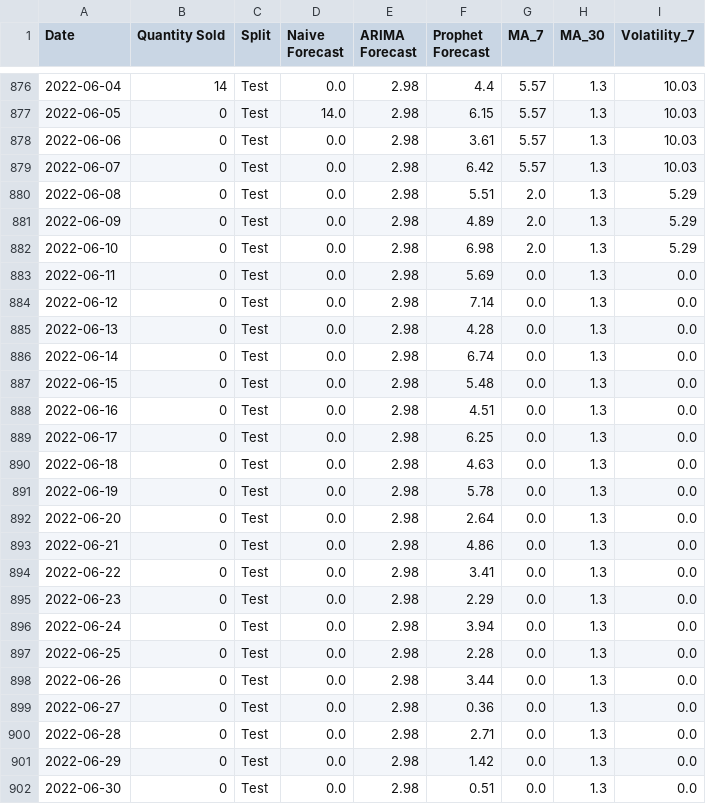
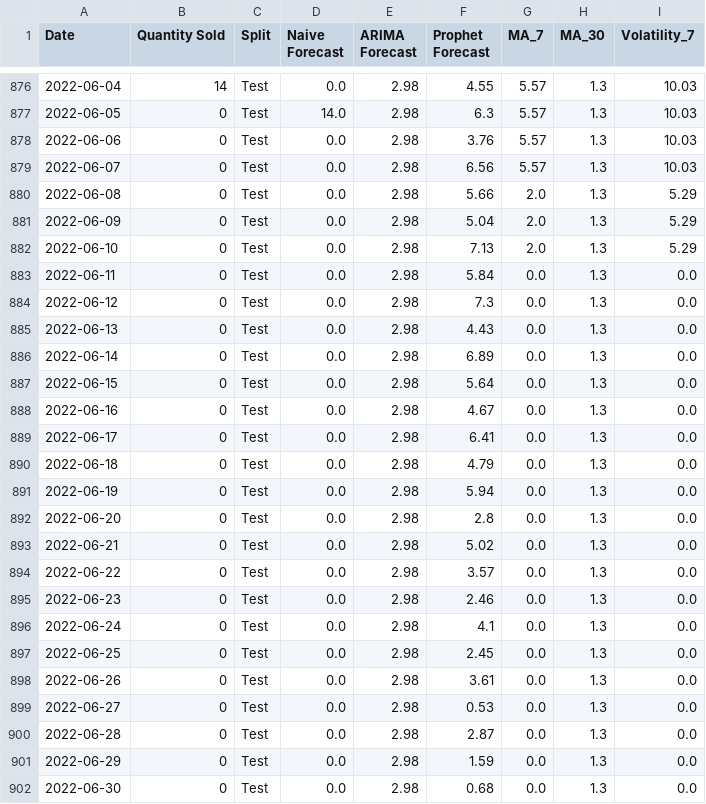
Before and after one commit to swapnilkapadnis2924-prog/sales-forecast-dashboard, a CSV file: data/output/forecast_comparison.csv, drawn as a sheet; only a part is shown, gaps mark what is left out; the diff covers the shown part only.

```diff
--- a/data/output/forecast_comparison.csv
+++ b/data/output/forecast_comparison.csv
@@ -876,27 +876,27 @@ Date,Quantity Sold,Split,Naive Forecast,ARIMA Forecast,Prophet Forecast,MA_7,MA_
-2022-06-04,14,Test,0.0,2.98,4.4,5.57,1.3,10.03
-2022-06-05,0,Test,14.0,2.98,6.15,5.57,1.3,10.03
-2022-06-06,0,Test,0.0,2.98,3.61,5.57,1.3,10.03
-2022-06-07,0,Test,0.0,2.98,6.42,5.57,1.3,10.03
-2022-06-08,0,Test,0.0,2.98,5.51,2.0,1.3,5.29
-2022-06-09,0,Test,0.0,2.98,4.89,2.0,1.3,5.29
-2022-06-10,0,Test,0.0,2.98,6.98,2.0,1.3,5.29
-2022-06-11,0,Test,0.0,2.98,5.69,0.0,1.3,0.0
-2022-06-12,0,Test,0.0,2.98,7.14,0.0,1.3,0.0
-2022-06-13,0,Test,0.0,2.98,4.28,0.0,1.3,0.0
-2022-06-14,0,Test,0.0,2.98,6.74,0.0,1.3,0.0
-2022-06-15,0,Test,0.0,2.98,5.48,0.0,1.3,0.0
-2022-06-16,0,Test,0.0,2.98,4.51,0.0,1.3,0.0
-2022-06-17,0,Test,0.0,2.98,6.25,0.0,1.3,0.0
-2022-06-18,0,Test,0.0,2.98,4.63,0.0,1.3,0.0
-2022-06-19,0,Test,0.0,2.98,5.78,0.0,1.3,0.0
-2022-06-20,0,Test,0.0,2.98,2.64,0.0,1.3,0.0
-2022-06-21,0,Test,0.0,2.98,4.86,0.0,1.3,0.0
-2022-06-22,0,Test,0.0,2.98,3.41,0.0,1.3,0.0
-2022-06-23,0,Test,0.0,2.98,2.29,0.0,1.3,0.0
-2022-06-24,0,Test,0.0,2.98,3.94,0.0,1.3,0.0
-2022-06-25,0,Test,0.0,2.98,2.28,0.0,1.3,0.0
-2022-06-26,0,Test,0.0,2.98,3.44,0.0,1.3,0.0
-2022-06-27,0,Test,0.0,2.98,0.36,0.0,1.3,0.0
-2022-06-28,0,Test,0.0,2.98,2.71,0.0,1.3,0.0
-2022-06-29,0,Test,0.0,2.98,1.42,0.0,1.3,0.0
-2022-06-30,0,Test,0.0,2.98,0.51,0.0,1.3,0.0
+2022-06-04,14,Test,0.0,2.98,4.55,5.57,1.3,10.03
+2022-06-05,0,Test,14.0,2.98,6.3,5.57,1.3,10.03
+2022-06-06,0,Test,0.0,2.98,3.76,5.57,1.3,10.03
+2022-06-07,0,Test,0.0,2.98,6.56,5.57,1.3,10.03
+2022-06-08,0,Test,0.0,2.98,5.66,2.0,1.3,5.29
+2022-06-09,0,Test,0.0,2.98,5.04,2.0,1.3,5.29
+2022-06-10,0,Test,0.0,2.98,7.13,2.0,1.3,5.29
+2022-06-11,0,Test,0.0,2.98,5.84,0.0,1.3,0.0
+2022-06-12,0,Test,0.0,2.98,7.3,0.0,1.3,0.0
+2022-06-13,0,Test,0.0,2.98,4.43,0.0,1.3,0.0
+2022-06-14,0,Test,0.0,2.98,6.89,0.0,1.3,0.0
+2022-06-15,0,Test,0.0,2.98,5.64,0.0,1.3,0.0
+2022-06-16,0,Test,0.0,2.98,4.67,0.0,1.3,0.0
+2022-06-17,0,Test,0.0,2.98,6.41,0.0,1.3,0.0
+2022-06-18,0,Test,0.0,2.98,4.79,0.0,1.3,0.0
+2022-06-19,0,Test,0.0,2.98,5.94,0.0,1.3,0.0
+2022-06-20,0,Test,0.0,2.98,2.8,0.0,1.3,0.0
+2022-06-21,0,Test,0.0,2.98,5.02,0.0,1.3,0.0
+2022-06-22,0,Test,0.0,2.98,3.57,0.0,1.3,0.0
+2022-06-23,0,Test,0.0,2.98,2.46,0.0,1.3,0.0
+2022-06-24,0,Test,0.0,2.98,4.1,0.0,1.3,0.0
+2022-06-25,0,Test,0.0,2.98,2.45,0.0,1.3,0.0
+2022-06-26,0,Test,0.0,2.98,3.61,0.0,1.3,0.0
+2022-06-27,0,Test,0.0,2.98,0.53,0.0,1.3,0.0
+2022-06-28,0,Test,0.0,2.98,2.87,0.0,1.3,0.0
+2022-06-29,0,Test,0.0,2.98,1.59,0.0,1.3,0.0
+2022-06-30,0,Test,0.0,2.98,0.68,0.0,1.3,0.0
```
Also changed, not shown: 168 edited cells elsewhere in this file, data/output/future_forecast.csv, 1 other file.
